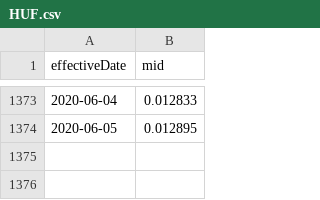
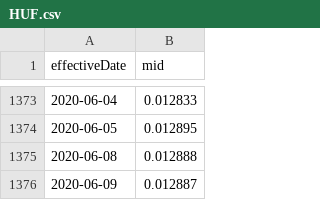
Before and after one commit to tomeklechu96/waluty, a CSV file: HUF.csv, drawn as a sheet; only a part is shown, gaps mark what is left out.

```diff
--- a/HUF.csv
+++ b/HUF.csv
@@ -1374 +1374,3 @@ effectiveDate,mid
 2020-06-05,0.012895
+2020-06-08,0.012888
+2020-06-09,0.012887
```
Also changed, not shown: IDR.csv, INR.csv, 29 other files.
